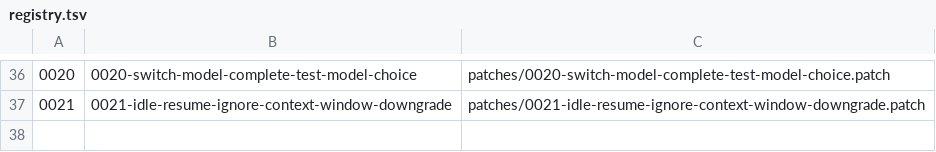
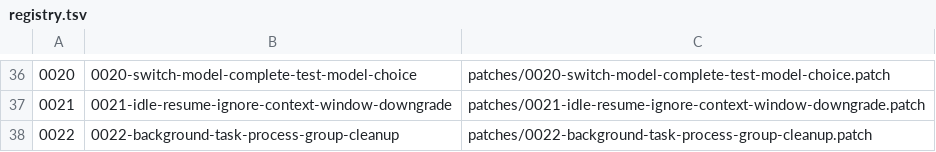
Before and after one commit to karlorz/grokgod, a TSV file: patches/registry.tsv, drawn as a sheet; only a part is shown, gaps mark what is left out; the diff names each change by its address in the sheet, - before the commit and + after, or states it on an @@ line.

Commit message:
fix(patches): retain and clean background task process groups
Add patch 0022 with descendant cleanup after wrapper exit and TERM escalation.
Keep owned groups reachable until empty and verify patch application and behavior.

```diff
--- a/patches/registry.tsv
+++ b/patches/registry.tsv
+row 38: 0022 | 0022-background-task-process-group-cleanup | patches/0022-background-task-process-group-cleanup.patch
```
Also changed, not shown: 4 other files.
